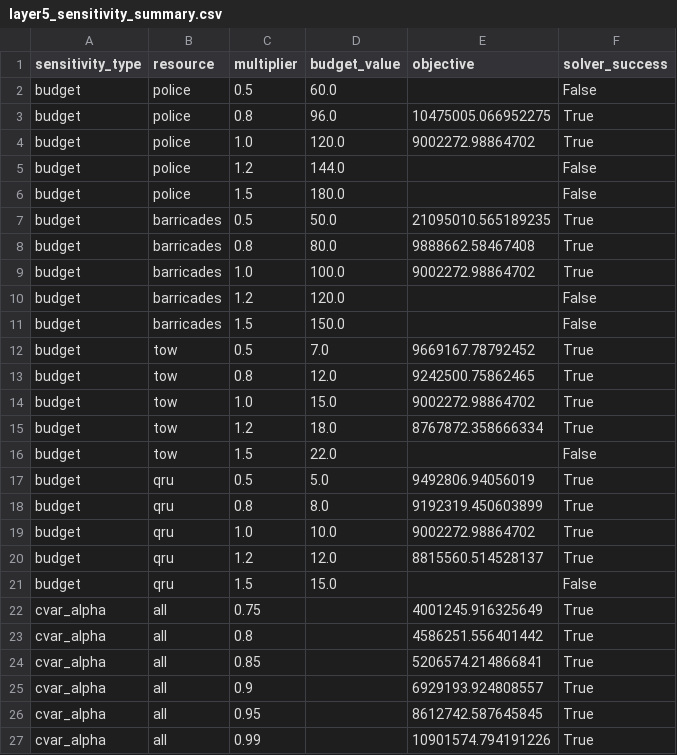
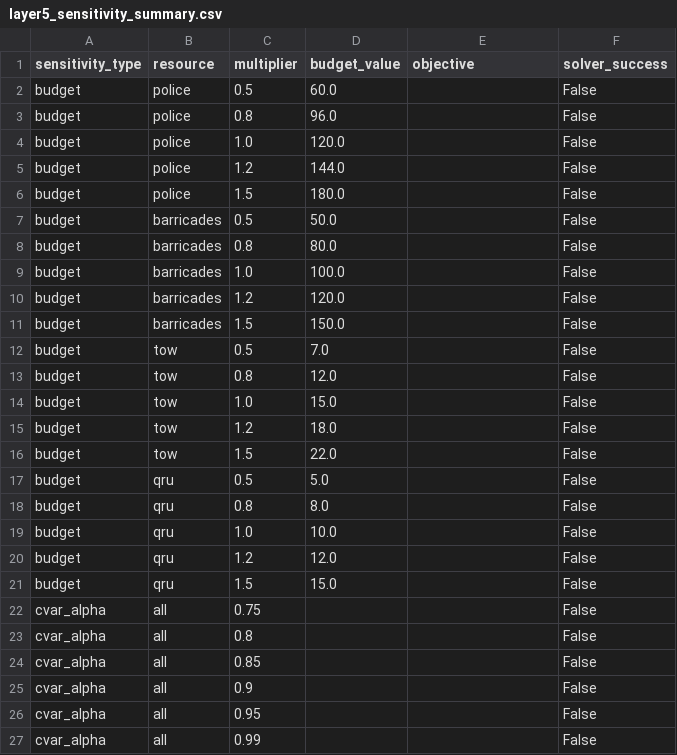
Before and after one commit to pvkacode/Converge-AI-powered-Event-Traffic-Intelligence, a CSV file: outputs/layer5_sensitivity_summary.csv, drawn as a sheet.

```diff
--- a/outputs/layer5_sensitivity_summary.csv
+++ b/outputs/layer5_sensitivity_summary.csv
@@ -2,26 +2,26 @@ sensitivity_type,resource,multiplier,budget_value,objective,solver_success
 budget,police,0.5,60.0,,False
-budget,police,0.8,96.0,10475005.066952275,True
-budget,police,1.0,120.0,9002272.98864702,True
+budget,police,0.8,96.0,,False
+budget,police,1.0,120.0,,False
 budget,police,1.2,144.0,,False
 budget,police,1.5,180.0,,False
-budget,barricades,0.5,50.0,21095010.565189235,True
-budget,barricades,0.8,80.0,9888662.58467408,True
-budget,barricades,1.0,100.0,9002272.98864702,True
+budget,barricades,0.5,50.0,,False
+budget,barricades,0.8,80.0,,False
+budget,barricades,1.0,100.0,,False
 budget,barricades,1.2,120.0,,False
 budget,barricades,1.5,150.0,,False
-budget,tow,0.5,7.0,9669167.78792452,True
-budget,tow,0.8,12.0,9242500.75862465,True
-budget,tow,1.0,15.0,9002272.98864702,True
-budget,tow,1.2,18.0,8767872.358666334,True
+budget,tow,0.5,7.0,,False
+budget,tow,0.8,12.0,,False
+budget,tow,1.0,15.0,,False
+budget,tow,1.2,18.0,,False
 budget,tow,1.5,22.0,,False
-budget,qru,0.5,5.0,9492806.94056019,True
-budget,qru,0.8,8.0,9192319.450603899,True
-budget,qru,1.0,10.0,9002272.98864702,True
-budget,qru,1.2,12.0,8815560.514528137,True
+budget,qru,0.5,5.0,,False
+budget,qru,0.8,8.0,,False
+budget,qru,1.0,10.0,,False
+budget,qru,1.2,12.0,,False
 budget,qru,1.5,15.0,,False
-cvar_alpha,all,0.75,,4001245.916325649,True
-cvar_alpha,all,0.8,,4586251.556401442,True
-cvar_alpha,all,0.85,,5206574.214866841,True
-cvar_alpha,all,0.9,,6929193.924808557,True
-cvar_alpha,all,0.95,,8612742.587645845,True
-cvar_alpha,all,0.99,,10901574.794191226,True
+cvar_alpha,all,0.75,,,False
+cvar_alpha,all,0.8,,,False
+cvar_alpha,all,0.85,,,False
+cvar_alpha,all,0.9,,,False
+cvar_alpha,all,0.95,,,False
+cvar_alpha,all,0.99,,,False
```
Also changed, not shown: outputs/layer5_alternative_plans.csv, outputs/layer5_cvar_summary.csv, 13 other files.
